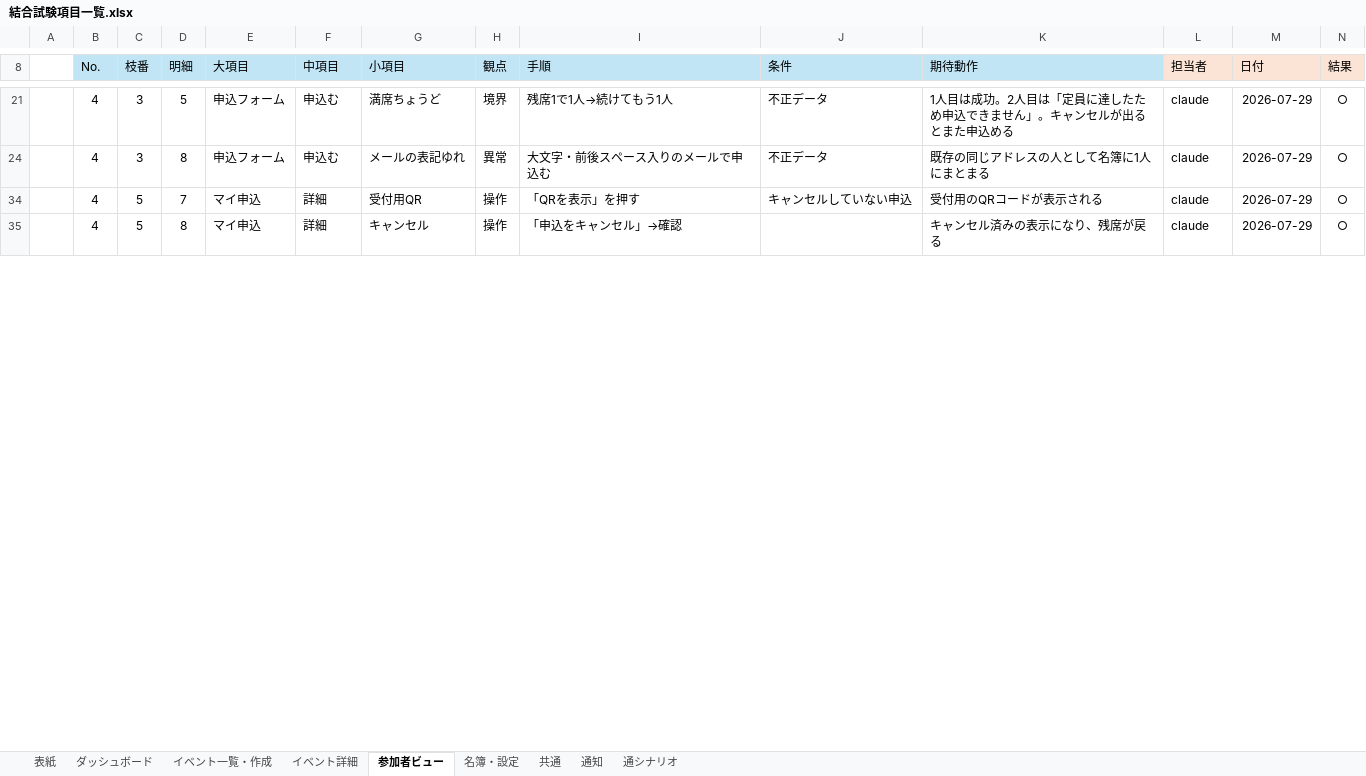
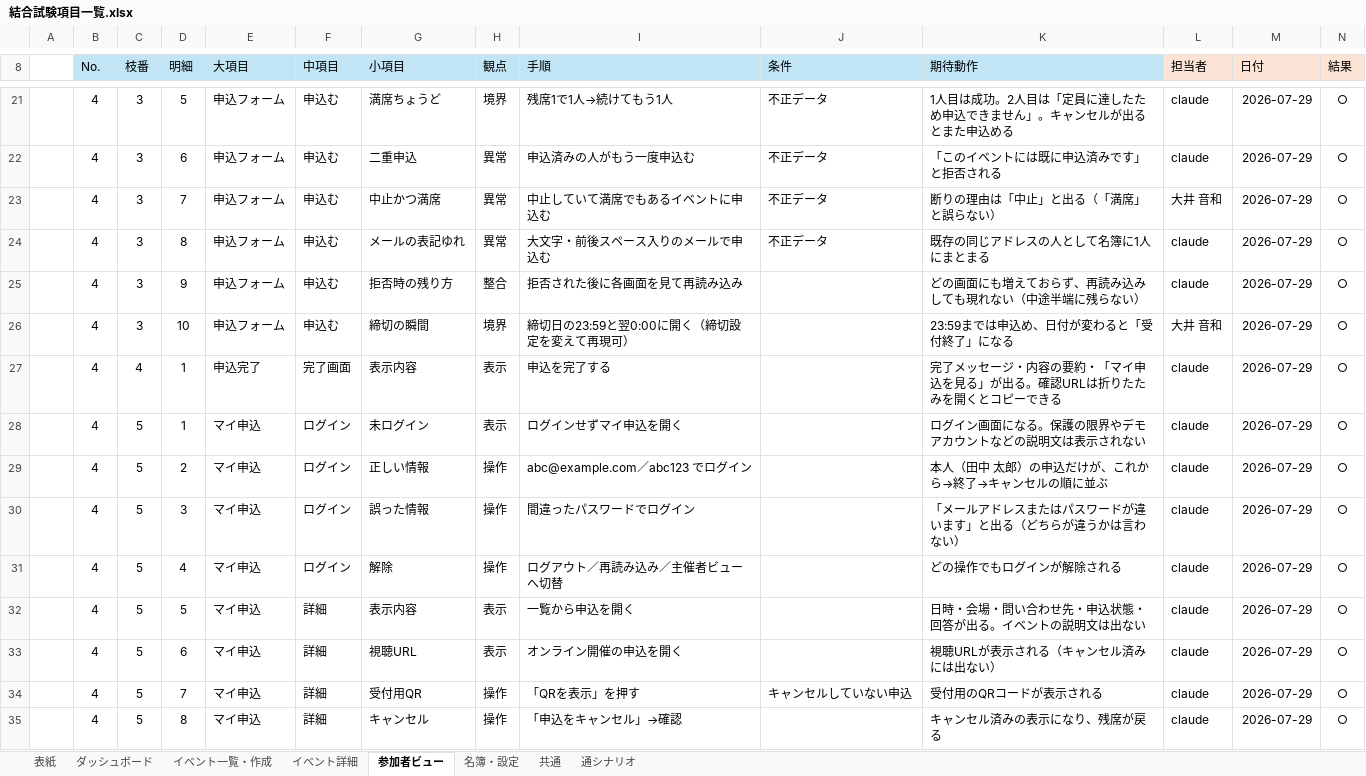
Before and after one commit to Neo-Oi/neo_event_tool, an Excel workbook: docs/結合試験項目一覧.xlsx, sheet 参加者ビュー, drawn as a sheet; only a part is shown, gaps mark what is left out; values as stored, in another font and other column widths than the file's, no borders; table styles not drawn; rows hold the shown columns only; the diff covers the shown part only; the diff names each change by its address in the sheet, - before the commit and + after, or states it on an @@ line.

```diff
--- a/docs/結合試験項目一覧.xlsx (sheet 参加者ビュー)
+++ b/docs/結合試験項目一覧.xlsx (sheet 参加者ビュー)
-sheet tab: 通知
@@ row 22 unhidden:  | 4 | 3 | 6 | 申込フォーム | 申込む | 二重申込 | 異常 | 申込済みの人がもう一度申込む | 不正データ | 「このイベントには既に申込済みです」と拒否される | claude | 2026-07-29 | ○ @@
@@ row 23 unhidden:  | 4 | 3 | 7 | 申込フォーム | 申込む | 中止かつ満席 | 異常 | 中止していて満席でもあるイベントに申込む | 不正データ | 断りの理由は「中止」と出る（「満席」と誤らない） | 大井 音和 | 2026-07-29 | ○ @@
@@ row 25 unhidden:  | 4 | 3 | 9 | 申込フォーム | 申込む | 拒否時の残り方 | 整合 | 拒否された後に各画面を見て再読み込み |  | どの画面にも増えておらず、再読み込みしても現れない（中途半端に残らない） | claude | 2026-07-29 | ○ @@
@@ row 26 unhidden:  | 4 | 3 | 10 | 申込フォーム | 申込む | 締切の瞬間 | 境界 | 締切日の23:59と翌0:00に開く（締切設定を変えて再現可） |  | 23:59までは申込め、日付が変わると「受付終了」になる | 大井 音和 | 2026-07-29 | ○ @@
@@ row 27 unhidden:  | 4 | 4 | 1 | 申込完了 | 完了画面 | 表示内容 | 表示 | 申込を完了する |  | 完了メッセージ・内容の要約・「マイ申込を見る」が出る。確認URLは折りたたみを開くとコピーできる | claude | 2026-07-29 | ○ @@
@@ row 28 unhidden:  | 4 | 5 | 1 | マイ申込 | ログイン | 未ログイン | 表示 | ログインせずマイ申込を開く |  | ログイン画面になる。保護の限界やデモアカウントなどの説明文は表示されない | claude | 2026-07-29 | ○ @@
@@ row 29 unhidden:  | 4 | 5 | 2 | マイ申込 | ログイン | 正しい情報 | 操作 | abc@example.com／abc123 でログイン |  | 本人（田中 太郎）の申込だけが、これから→終了→キャンセルの順に並ぶ | claude | 2026-07-29 | ○ @@
@@ row 30 unhidden:  | 4 | 5 | 3 | マイ申込 | ログイン | 誤った情報 | 操作 | 間違ったパスワードでログイン |  | 「メールアドレスまたはパスワードが違います」と出る（どちらが違うかは言わない） | claude | 2026-07-29 | ○ @@
@@ row 31 unhidden:  | 4 | 5 | 4 | マイ申込 | ログイン | 解除 | 操作 | ログアウト／再読み込み／主催者ビューへ切替 |  | どの操作でもログインが解除される | claude | 2026-07-29 | ○ @@
@@ row 32 unhidden:  | 4 | 5 | 5 | マイ申込 | 詳細 | 表示内容 | 表示 | 一覧から申込を開く |  | 日時・会場・問い合わせ先・申込状態・回答が出る。イベントの説明文は出ない | claude | 2026-07-29 | ○ @@
@@ row 33 unhidden:  | 4 | 5 | 6 | マイ申込 | 詳細 | 視聴URL | 表示 | オンライン開催の申込を開く |  | 視聴URLが表示される（キャンセル済みには出ない） | claude | 2026-07-29 | ○ @@
```
Also changed, not shown: 1 added row, 6 hidden or unhidden rows and 8 edited cells elsewhere in this sheet, sheet イベント詳細, sheet 通シナリオ, sheet ダッシュボード, hidden cells, 5 other files.
